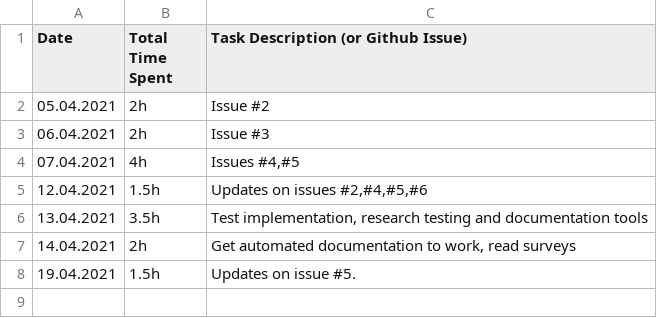
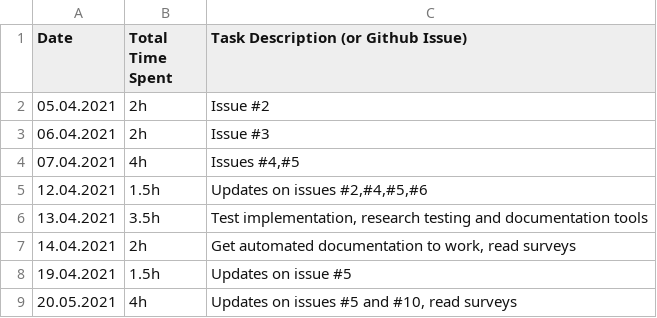
Before and after one commit to haugjo/float, a CSV file: docs/time_tracking.csv, drawn as a sheet.

Commit message:
Add TestDataLoader class. Update documentation.

```diff
--- a/docs/time_tracking.csv
+++ b/docs/time_tracking.csv
@@ -7,2 +7,3 @@
 "14.04.2021";"2h";"Get automated documentation to work, read surveys"
-"19.04.2021";"1.5h";"Updates on issue #5."
+"19.04.2021";"1.5h";"Updates on issue #5"
+"20.05.2021";"4h";"Updates on issues #5 and #10, read surveys"
```
Also changed, not shown: 5 other files.
